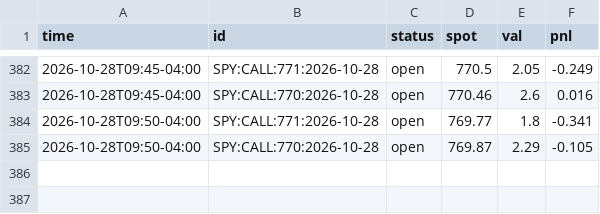
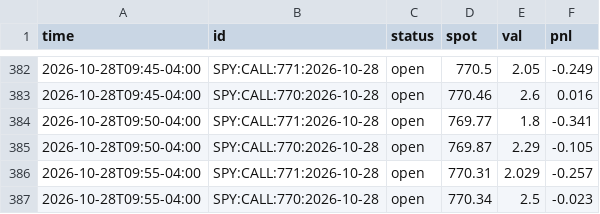
Before and after one commit to anwaralnayri1411-source/spx-bot, a CSV file: spx_track.csv, drawn as a sheet; only a part is shown, gaps mark what is left out.

```diff
--- a/spx_track.csv
+++ b/spx_track.csv
@@ -385 +385,3 @@ time,id,status,spot,val,pnl
 2026-10-28T09:50-04:00,SPY:CALL:770:2026-10-28,open,769.87,2.29,-0.105
+2026-10-28T09:55-04:00,SPY:CALL:771:2026-10-28,open,770.31,2.029,-0.257
+2026-10-28T09:55-04:00,SPY:CALL:770:2026-10-28,open,770.34,2.5,-0.023
```
Also changed, not shown: live_quotes_log.csv, spx_thesis_log.csv.
